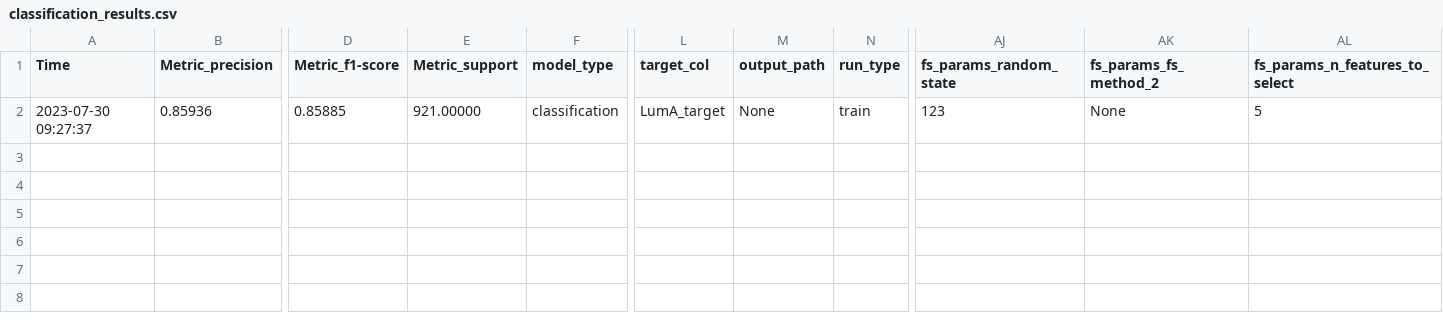
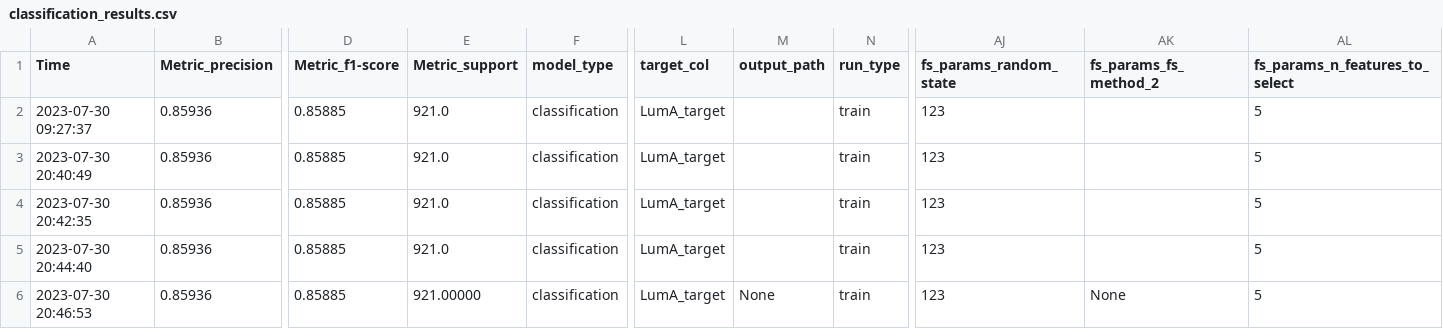
Before and after one commit to gilayache/Final-project-feature-selection-in-gene-expression, a CSV file: src/evaluation/results/classification_results.csv, drawn as a sheet; only a part is shown, gaps mark what is left out; rows hold the shown columns only; the diff names each change by its address in the sheet, - before the commit and + after, or states it on an @@ line.

```diff
--- a/src/evaluation/results/classification_results.csv
+++ b/src/evaluation/results/classification_results.csv
-E2 (Metric_support): 921.00000
+E2 (Metric_support): 921.0
-M2 (output_path): None
+M2 (output_path): (empty)
-AK2 (fs_params_fs_method_2): None
+AK2 (fs_params_fs_method_2): (empty)
+row 3: 2023-07-30 20:40:49 | 0.85936 | 0.85885 | 921.0 | classification | LumA_target |  | train | 123 |  | 5
+row 4: 2023-07-30 20:42:35 | 0.85936 | 0.85885 | 921.0 | classification | LumA_target |  | train | 123 |  | 5
+row 5: 2023-07-30 20:44:40 | 0.85936 | 0.85885 | 921.0 | classification | LumA_target |  | train | 123 |  | 5
+row 6: 2023-07-30 20:46:53 | 0.85936 | 0.85885 | 921.00000 | classification | LumA_target | None | train | 123 | None | 5
```
Also changed, not shown: 5 other files.
